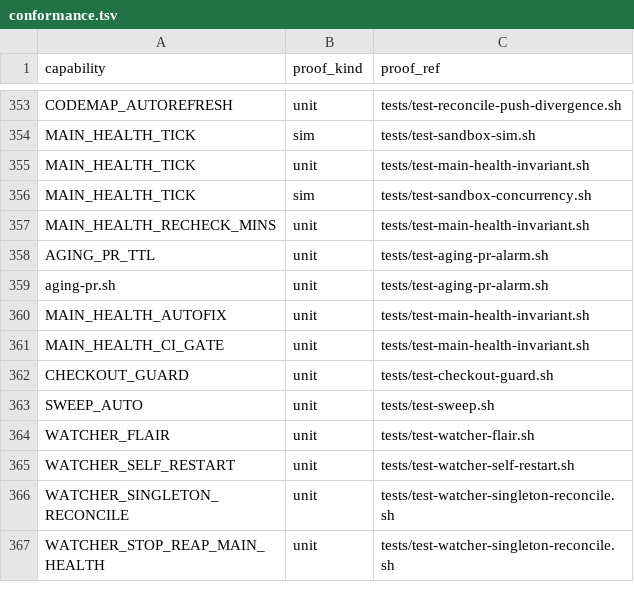
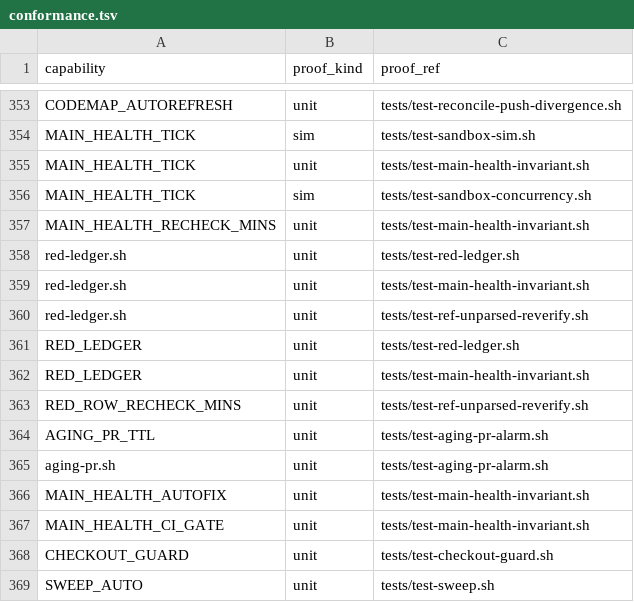
Before and after one commit to briankeegan1/herdkit, a TSV file: templates/conformance.tsv, drawn as a sheet; only a part is shown, gaps mark what is left out; the shorter side is filled out with more unchanged rows; the diff names each change by its address in the sheet, - before the commit and + after, or states it on an @@ line.

```diff
--- a/templates/conformance.tsv
+++ b/templates/conformance.tsv
+row 358: red-ledger.sh | unit | tests/test-red-ledger.sh
+row 359: red-ledger.sh | unit | tests/test-main-health-invariant.sh
+row 360: red-ledger.sh | unit | tests/test-ref-unparsed-reverify.sh
+row 361: RED_LEDGER | unit | tests/test-red-ledger.sh
+row 362: RED_LEDGER | unit | tests/test-main-health-invariant.sh
+row 363: RED_ROW_RECHECK_MINS | unit | tests/test-ref-unparsed-reverify.sh
```
Also changed, not shown: templates/capabilities.tsv, 9 other files.
